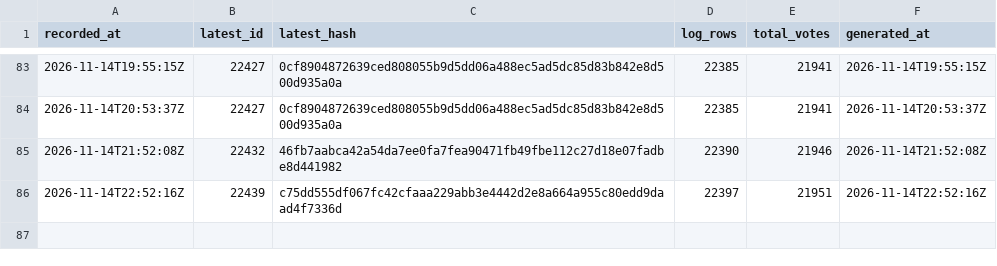
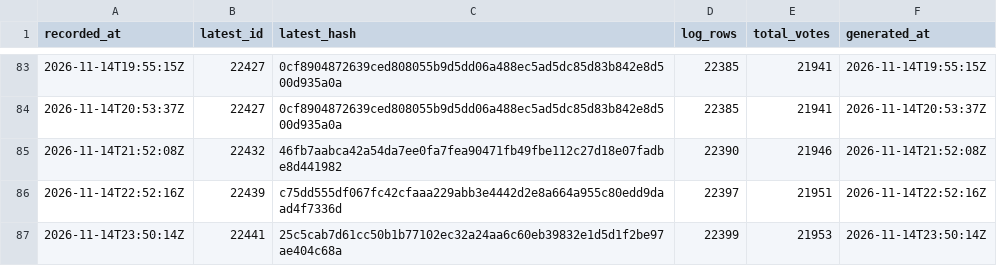
Before and after one commit to listastudentore-afk/lista-studentore-audit, a CSV file: heads.csv, drawn as a sheet; only a part is shown, gaps mark what is left out; the diff names each change by its address in the sheet, - before the commit and + after, or states it on an @@ line.

```diff
--- a/heads.csv
+++ b/heads.csv
+row 87: 2026-11-14T23:50:14Z | 22441 | 25c5cab7d61cc50b1b77102ec32a24aa6c60eb39832e1d5d1f2be97ae404c68a | 22399 | 21953 | 2026-11-14T23:50:14Z
```
Also changed, not shown: tirana-heads.csv, 1 other file.
